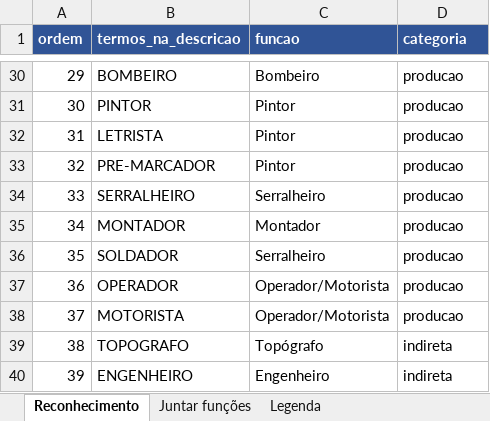
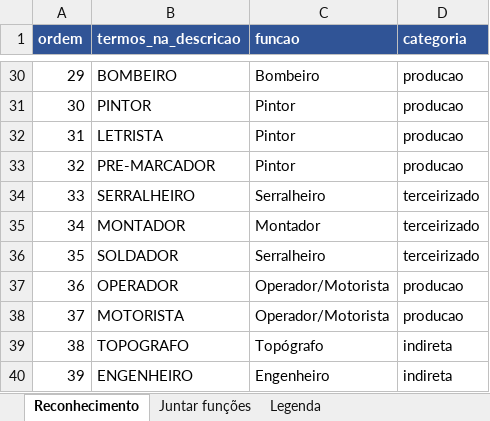
Before and after one commit to viniciusalmeida17-del/cronograma-obras, an Excel workbook: dados/funcoes.xlsx, sheet Reconhecimento, drawn as a sheet; only a part is shown, gaps mark what is left out; values as stored, in another font and other column widths than the file's, no borders; the diff names each change by its address in the sheet, - before the commit and + after, or states it on an @@ line.

```diff
--- a/dados/funcoes.xlsx (sheet Reconhecimento)
+++ b/dados/funcoes.xlsx (sheet Reconhecimento)
-D34:D36 (categoria): producao
+D34:D36 (categoria): terceirizado
```
Also changed, not shown: sheet Legenda, dados/biblioteca_atividades.xlsx, 23 other files.
